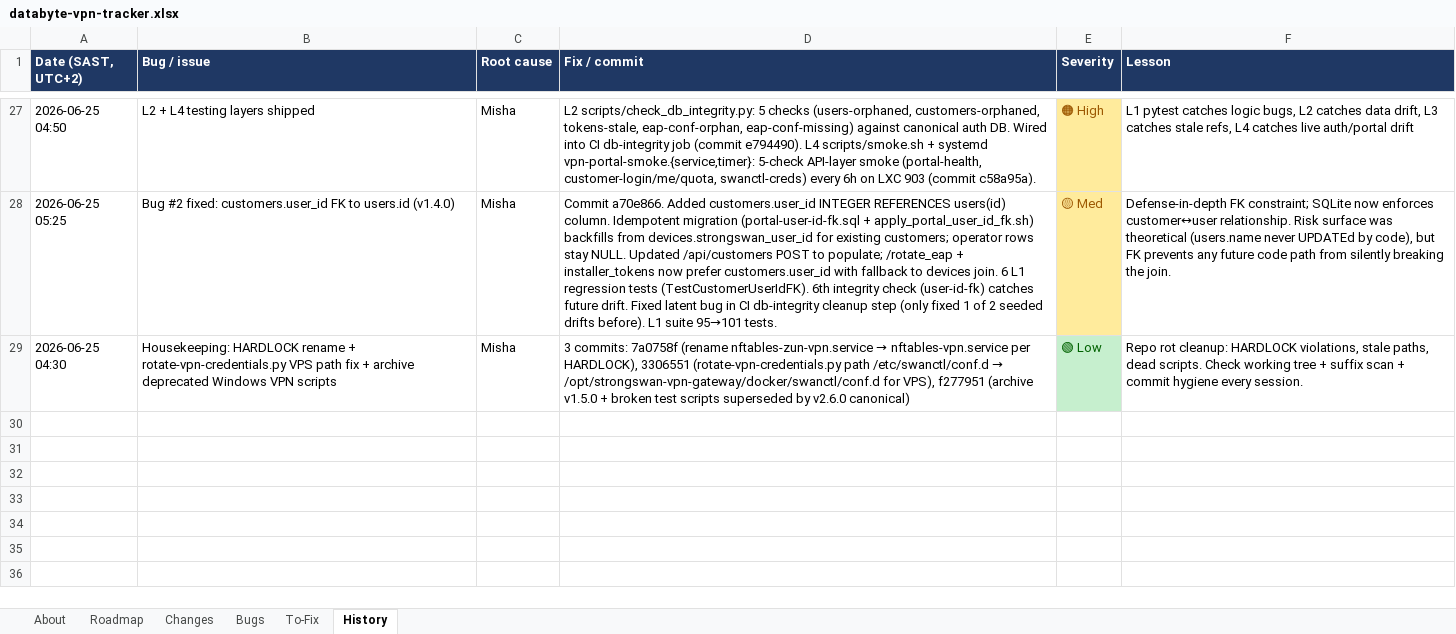
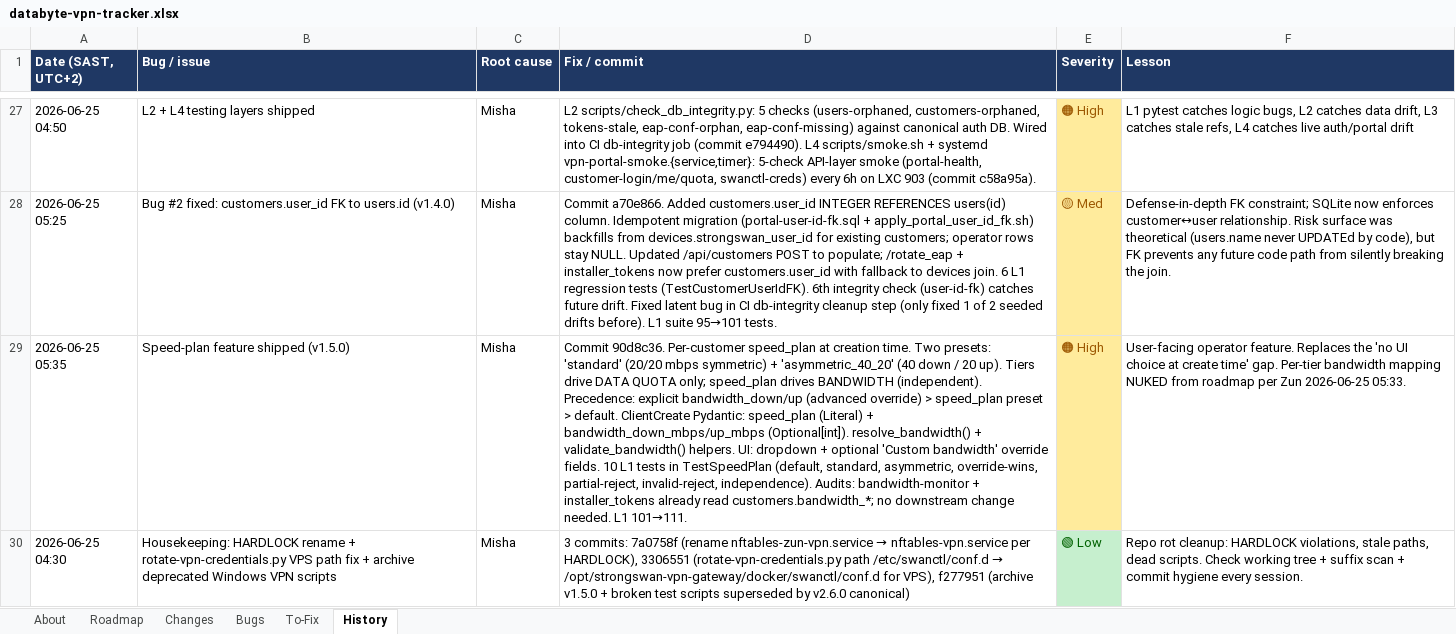
Before and after one commit to Dippie-WP/databyte-Ikev2, an Excel workbook: tracker/databyte-vpn-tracker.xlsx, sheet History, drawn as a sheet; only a part is shown, gaps mark what is left out; values as stored, in another font and other column widths than the file's, no borders; the diff names each change by its address in the sheet, - before the commit and + after, or states it on an @@ line.

Commit message:
docs(tracker): mark speed-plan feature done — commit 90d8c36

```diff
--- a/tracker/databyte-vpn-tracker.xlsx (sheet History)
+++ b/tracker/databyte-vpn-tracker.xlsx (sheet History)
+row 29: 2026-06-25 05:35 | Speed-plan feature shipped (v1.5.0) | Misha | Commit 90d8c36. Per-customer speed_plan at creation time. Two presets: 'standard' (20/20 mbps symmetric) + 'asymmetric_40_20' (40 down / 20 up). Tiers drive DATA QUOTA only; speed_plan drives BANDWIDTH (independent). Precedence: explicit bandwidth_down/up (advanced override) > speed_plan preset > default. ClientCreate Pydantic: speed_plan (Literal) + bandwidth_down_mbps/up_mbps (Optional[int]). resolve_bandwidth() + validate_bandwidth() helpers. UI: dropdown + optional 'Custom bandwidth' override fields. 10 L1 tests in TestSpeedPlan (default, standard, asymmetric, override-wins, partial-reject, invalid-reject, independence). Audits: bandwidth-monitor + installer_tokens already read customers.bandwidth_*; no downstream change needed. L1 101→111. | 🟠 High | User-facing operator feature. Replaces the 'no UI choice at create time' gap. Per-tier bandwidth mapping NUKED from roadmap per Zun 2026-06-25 05:33.
```
Also changed, not shown: sheet Roadmap, sheet About, 2 other files.
